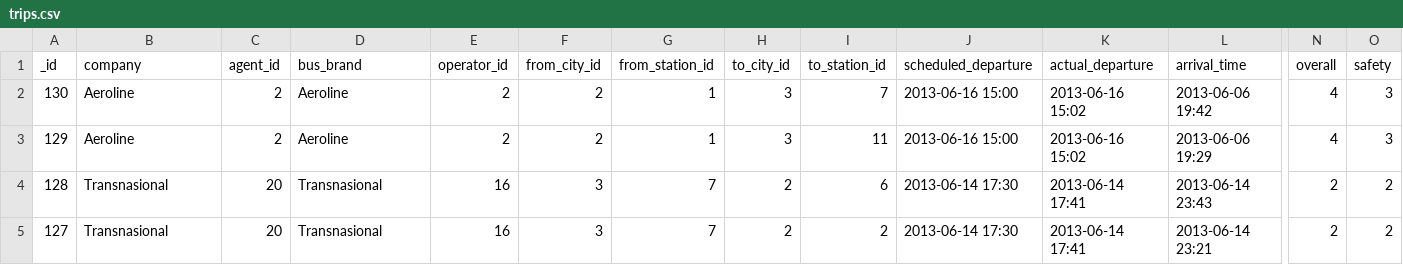
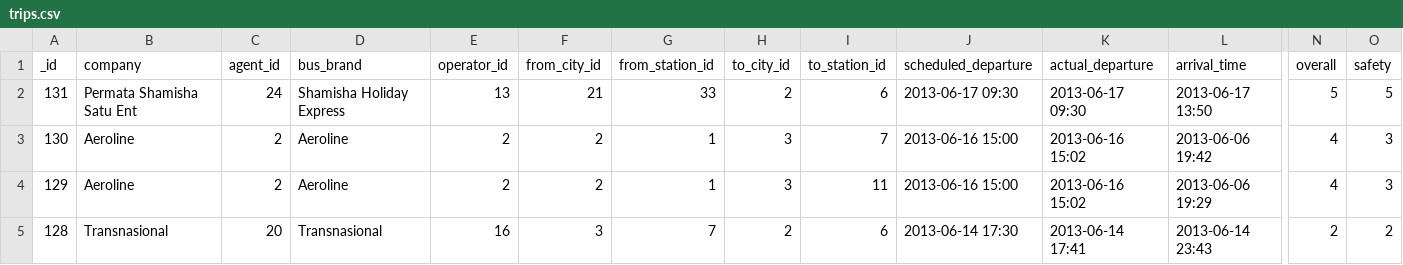
Before and after one commit to sweetiepiggy/Raspberry-Bus-Malaysia, a CSV file: trips.csv, drawn as a sheet; only a part is shown, gaps mark what is left out; the shorter side is filled out with more unchanged rows; rows hold the shown columns only; the diff names each change by its address in the sheet, - before the commit and + after, or states it on an @@ line.

Commit message:
added Shamisha trip from Sg Petani to Puduraya

```diff
--- a/trips.csv
+++ b/trips.csv
+row 2: 131 | Permata Shamisha Satu Ent | 24 | Shamisha Holiday Express | 13 | 21 | 33 | 2 | 6 | 2013-06-17 09:30 | 2013-06-17 09:30 | 2013-06-17 13:50 | 5 | 5
```
Also changed, not shown: agents.csv.
